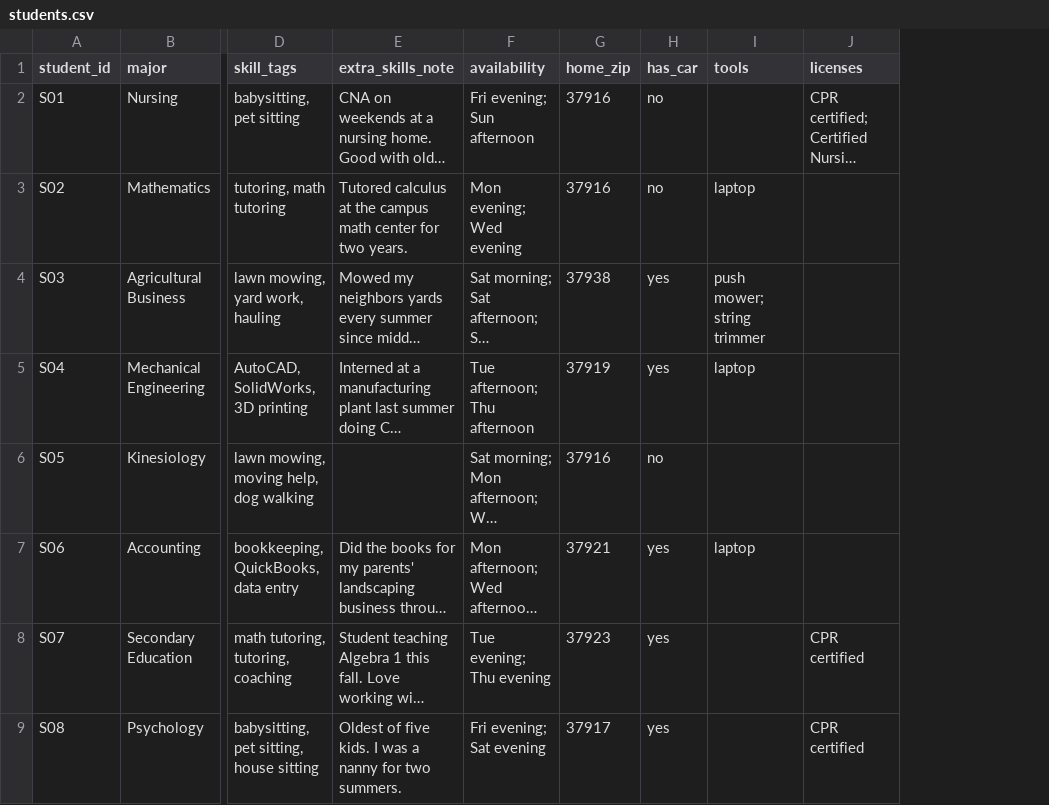
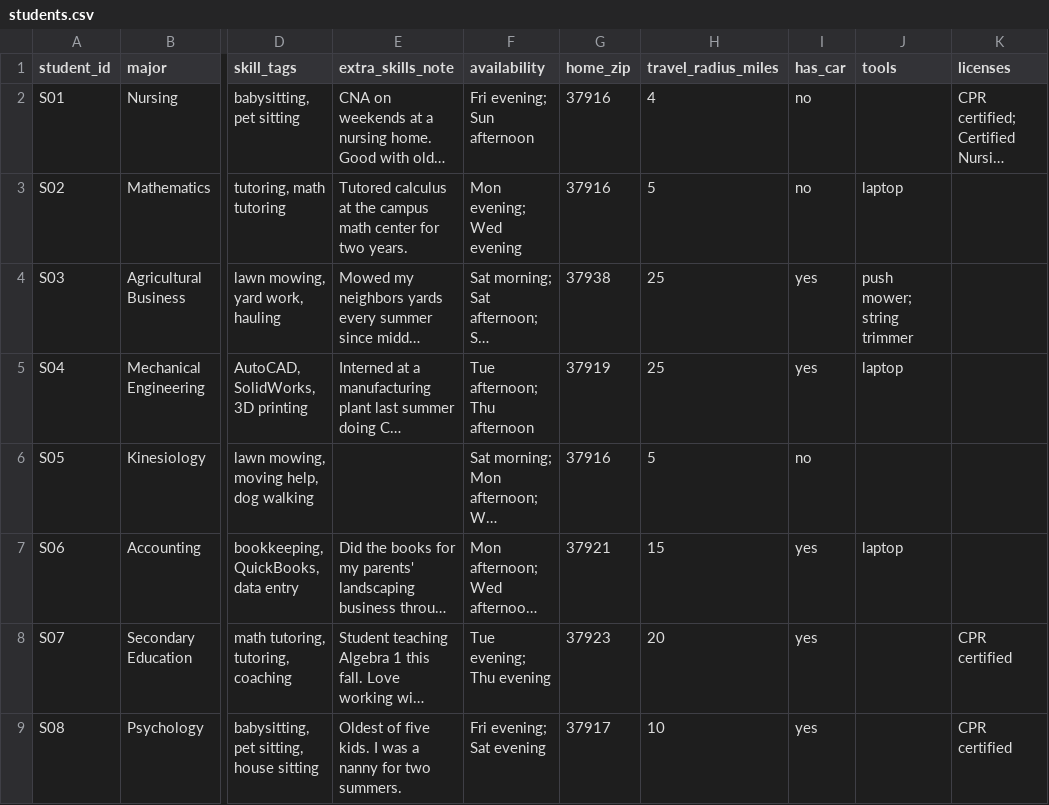
Before and after one commit to haydenhollar/ai301-vol-gig, a CSV file: data/students.csv, drawn as a sheet; only a part is shown, gaps mark what is left out; long unchanged cells end in …; the diff names each change by its address in the sheet, - before the commit and + after, or states it on an @@ line.

```diff
--- a/data/students.csv
+++ b/data/students.csv
+column H (travel_radius_miles), rows 2-9: 4 | 5 | 25 | 25 | 5 | 15 | 20 | 10
```
Also changed, not shown: data/planted_cases.csv, 1 other file.
